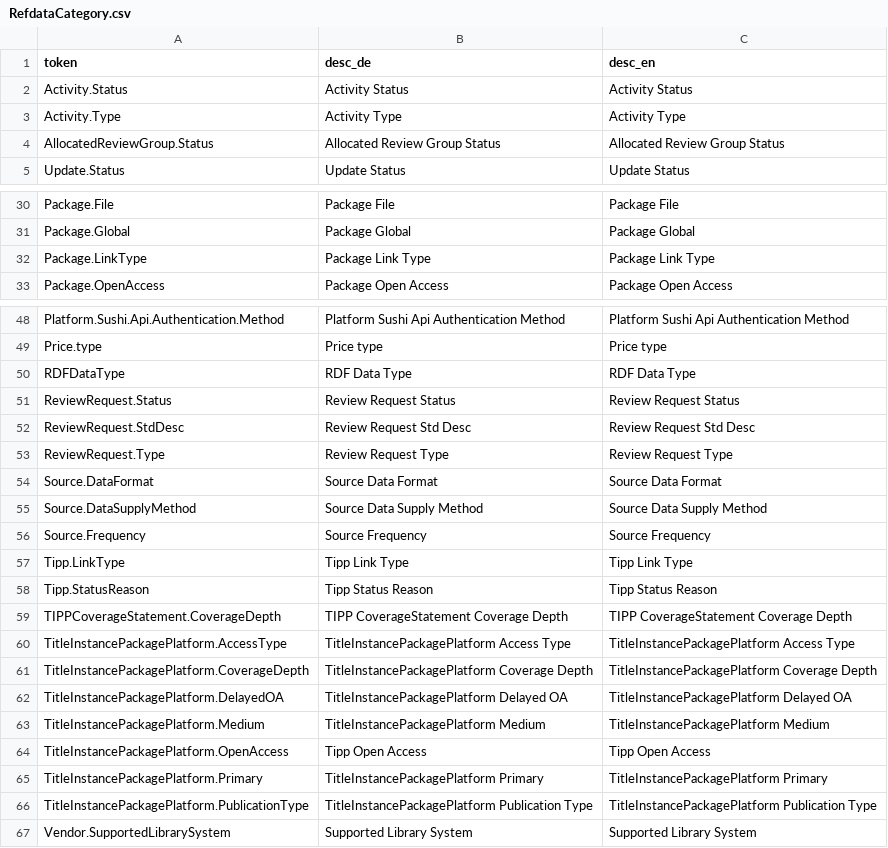
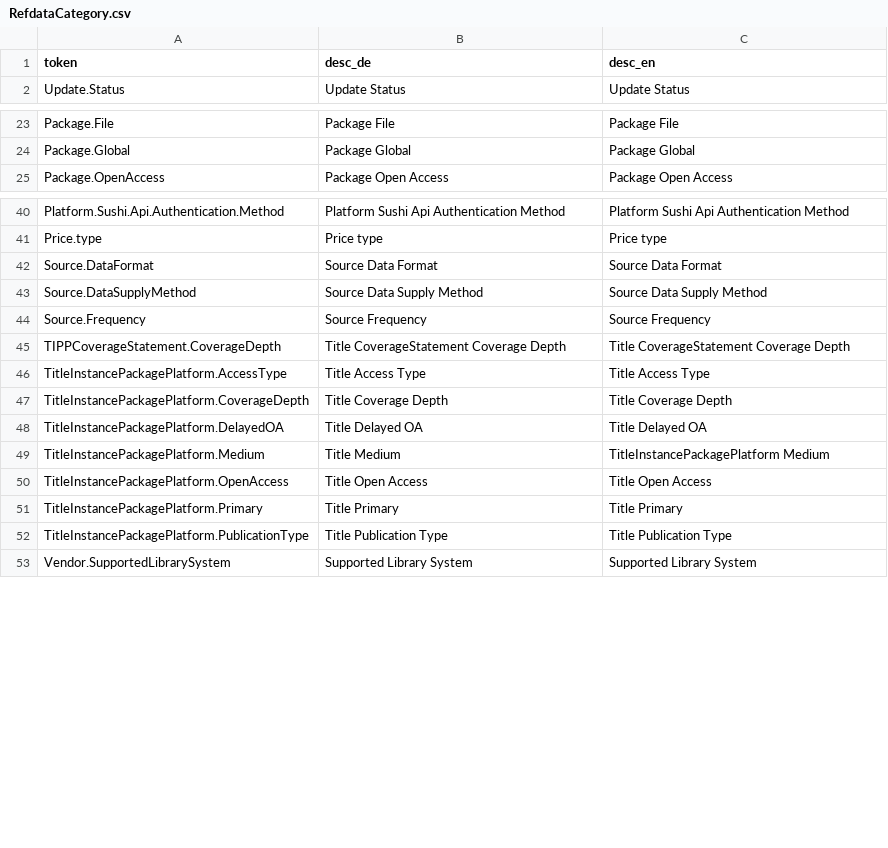
Before and after one commit to hbz/wekb2, a CSV file: src/main/webapp/setup/RefdataCategory.csv, drawn as a sheet; only a part is shown, gaps mark what is left out; the diff covers the shown part only.

```diff
--- a/src/main/webapp/setup/RefdataCategory.csv
+++ b/src/main/webapp/setup/RefdataCategory.csv
@@ -1,5 +1,2 @@
 token;desc_de;desc_en
-Activity.Status;Activity Status;Activity Status
-Activity.Type;Activity Type;Activity Type
-AllocatedReviewGroup.Status;Allocated Review Group Status;Allocated Review Group Status
 Update.Status;Update Status;Update Status
@@ -31,3 +24,2 @@ Package.File;Package File;Package File
 Package.Global;Package Global;Package Global
-Package.LinkType;Package Link Type;Package Link Type
 Package.OpenAccess;Package Open Access;Package Open Access
@@ -49,6 +41,2 @@ Platform.Sushi.Api.Authentication.Method;Platform Sushi Api Authentication Metho
 Price.type;Price type;Price type
-RDFDataType;RDF Data Type;RDF Data Type
-ReviewRequest.Status;Review Request Status;Review Request Status
-ReviewRequest.StdDesc;Review Request Std Desc;Review Request Std Desc
-ReviewRequest.Type;Review Request Type;Review Request Type
 Source.DataFormat;Source Data Format;Source Data Format
@@ -56,12 +44,10 @@ Source.DataSupplyMethod;Source Data Supply Method;Source Data Supply Method
 Source.Frequency;Source Frequency;Source Frequency
-Tipp.LinkType;Tipp Link Type;Tipp Link Type
-Tipp.StatusReason;Tipp Status Reason;Tipp Status Reason
-TIPPCoverageStatement.CoverageDepth;TIPP CoverageStatement Coverage Depth;TIPP CoverageStatement Coverage Depth
-TitleInstancePackagePlatform.AccessType;TitleInstancePackagePlatform Access Type;TitleInstancePackagePlatform Access Type
-TitleInstancePackagePlatform.CoverageDepth;TitleInstancePackagePlatform Coverage Depth;TitleInstancePackagePlatform Coverage Depth
-TitleInstancePackagePlatform.DelayedOA;TitleInstancePackagePlatform Delayed OA;TitleInstancePackagePlatform Delayed OA
-TitleInstancePackagePlatform.Medium;TitleInstancePackagePlatform Medium;TitleInstancePackagePlatform Medium
-TitleInstancePackagePlatform.OpenAccess;Tipp Open Access;Tipp Open Access
-TitleInstancePackagePlatform.Primary;TitleInstancePackagePlatform Primary;TitleInstancePackagePlatform Primary
-TitleInstancePackagePlatform.PublicationType;TitleInstancePackagePlatform Publication Type;TitleInstancePackagePlatform Publication Type
+TIPPCoverageStatement.CoverageDepth;Title CoverageStatement Coverage Depth;Title CoverageStatement Coverage Depth
+TitleInstancePackagePlatform.AccessType;Title Access Type;Title Access Type
+TitleInstancePackagePlatform.CoverageDepth;Title Coverage Depth;Title Coverage Depth
+TitleInstancePackagePlatform.DelayedOA;Title Delayed OA;Title Delayed OA
+TitleInstancePackagePlatform.Medium;Title Medium;TitleInstancePackagePlatform Medium
+TitleInstancePackagePlatform.OpenAccess;Title Open Access;Title Open Access
+TitleInstancePackagePlatform.Primary;Title Primary;Title Primary
+TitleInstancePackagePlatform.PublicationType;Title Publication Type;Title Publication Type
 Vendor.SupportedLibrarySystem;Supported Library System;Supported Library System
```
Also changed, not shown: 4 removed rows elsewhere in this file, src/main/webapp/setup/RefdataValue.csv, 7 other files.
